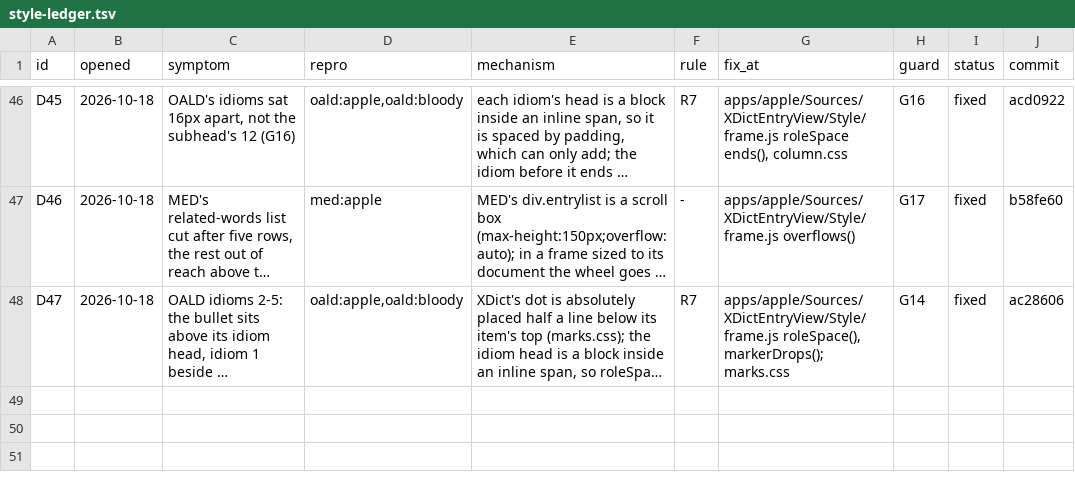
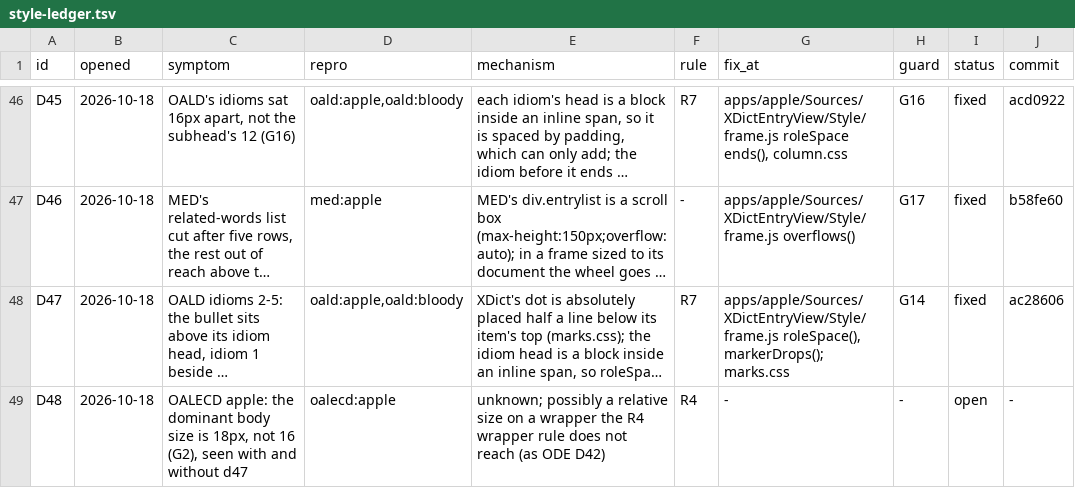
Before and after one commit to xiaolai/xdict, a TSV file: apps/apple/Tools/gallery/style-ledger.tsv, drawn as a sheet; only a part is shown, gaps mark what is left out; long unchanged cells end in …; the diff names each change by its address in the sheet, - before the commit and + after, or states it on an @@ line.

Commit message:
File OALECD's 18px body in the style ledger
Seen by the d47 render on oalecd:apple, before and after that fix: the
dominant size is 18px where G2 wants 16. Filed open before anyone
fixes it, as the ledger rule asks.

```diff
--- a/apps/apple/Tools/gallery/style-ledger.tsv
+++ b/apps/apple/Tools/gallery/style-ledger.tsv
+row 49: D48 | 2026-10-18 | OALECD apple: the dominant body size is 18px, not 16 (G2), seen with and without d47 | oalecd:apple | unknown; possibly a relative size on a wrapper the R4 wrapper rule does not reach (as ODE D42) | R4 | - | - | open | -
```
